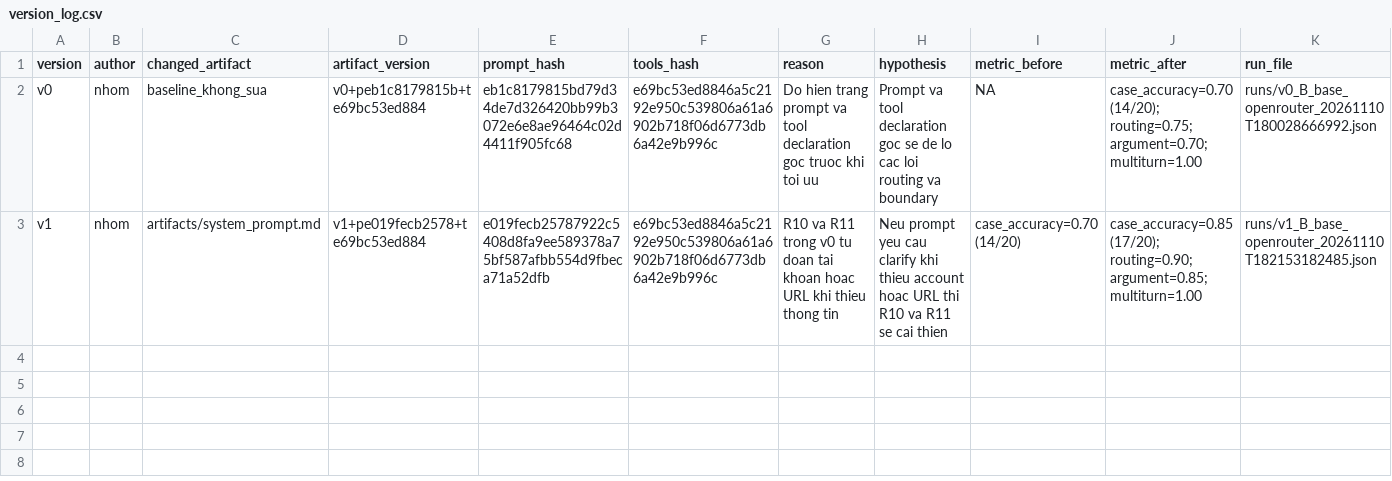
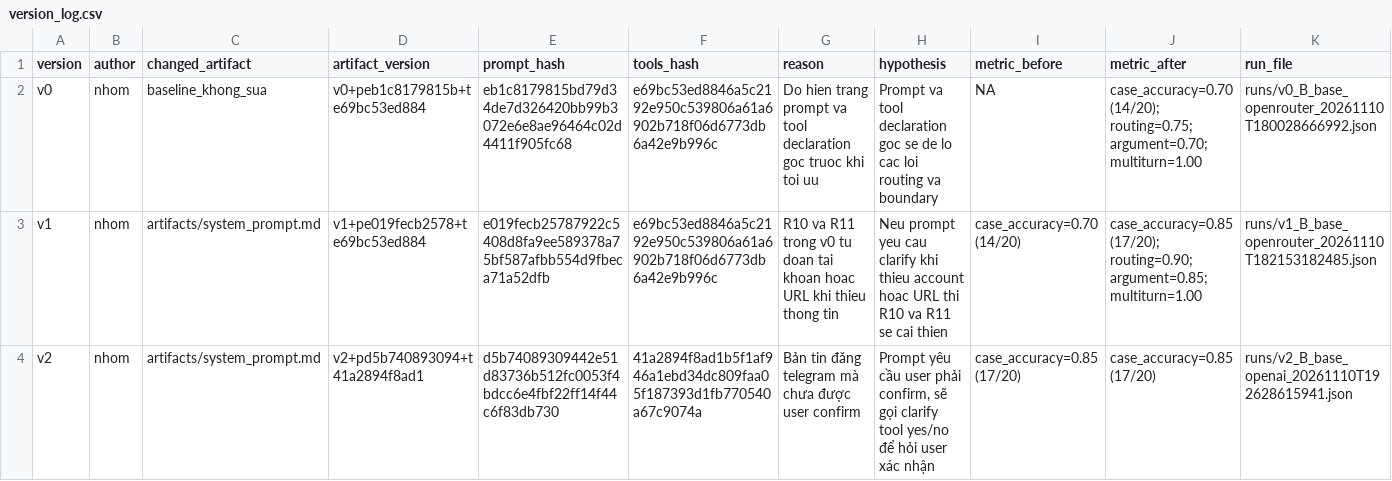
Before and after one commit to nguyentrunghai7/K5-L3B-A-DAY03-ResearchAgentToolEval, a CSV file: starter_v0/artifacts/version_log.csv, drawn as a sheet; the diff names each change by its address in the sheet, - before the commit and + after, or states it on an @@ line.

```diff
--- a/starter_v0/artifacts/version_log.csv
+++ b/starter_v0/artifacts/version_log.csv
+row 4: v2 | nhom | artifacts/system_prompt.md | v2+pd5b740893094+t41a2894f8ad1 | d5b74089309442e51d83736b512fc0053f4bdcc6e4fbf22ff14f44c6f83db730 | 41a2894f8ad1b5f1af946a1ebd34dc809faa05f187393d1fb770540a67c9074a | Bản tin đăng telegram mà chưa được user confirm | Prompt yêu cầu user phải confirm, sẽ gọi clarify tool yes/no để hỏi user xác nhận | case_accuracy=0.85 (17/20) | case_accuracy=0.85 (17/20) | runs/v2_B_base_openai_20261110T192628615941.json
```
Also changed, not shown: 2 other files.
